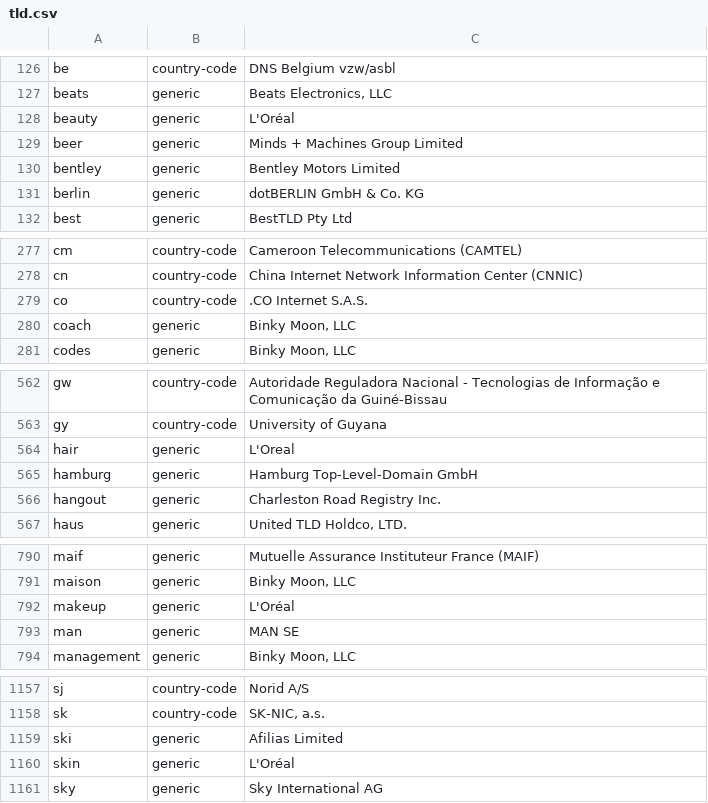
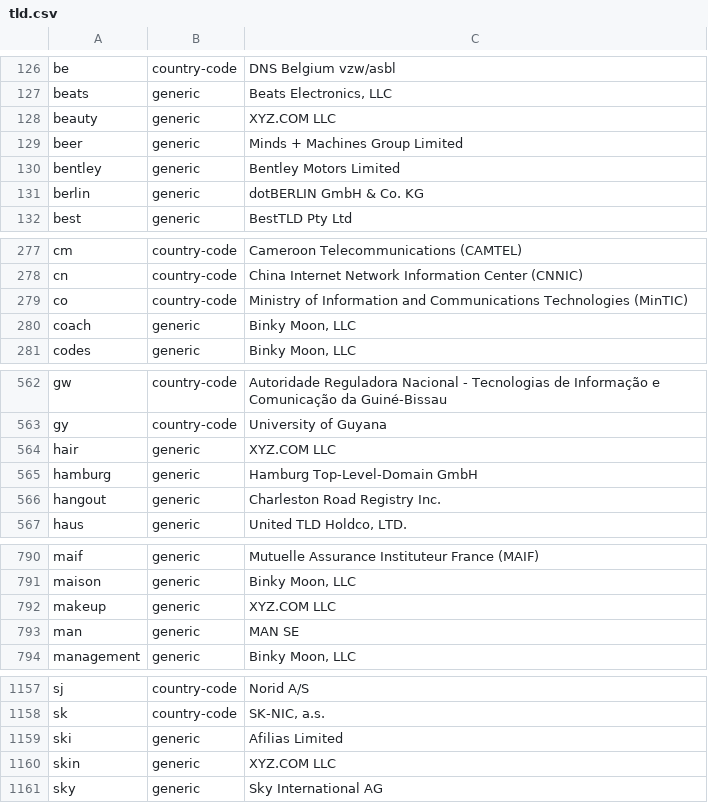
Before and after one commit to gh0stwizard/iana-tld-extractor, a CSV file: tld.csv, drawn as a sheet; only a part is shown, gaps mark what is left out.

```diff
--- a/tld.csv
+++ b/tld.csv
@@ -127,3 +127,3 @@
 "beats","generic","Beats Electronics, LLC"
-"beauty","generic","L'Oréal"
+"beauty","generic","XYZ.COM LLC"
 "beer","generic","Minds + Machines Group Limited"
@@ -278,3 +278,3 @@
 "cn","country-code","China Internet Network Information Center (CNNIC)"
-"co","country-code",".CO Internet S.A.S."
+"co","country-code","Ministry of Information and Communications Technologies (MinTIC)"
 "coach","generic","Binky Moon, LLC"
@@ -563,3 +563,3 @@
 "gy","country-code","University of Guyana"
-"hair","generic","L'Oreal"
+"hair","generic","XYZ.COM LLC"
 "hamburg","generic","Hamburg Top-Level-Domain GmbH"
@@ -791,3 +791,3 @@
 "maison","generic","Binky Moon, LLC"
-"makeup","generic","L'Oréal"
+"makeup","generic","XYZ.COM LLC"
 "man","generic","MAN SE"
@@ -1159,3 +1159,3 @@
 "ski","generic","Afilias Limited"
-"skin","generic","L'Oréal"
+"skin","generic","XYZ.COM LLC"
 "sky","generic","Sky International AG"
```
Also changed, not shown: raw.csv.
